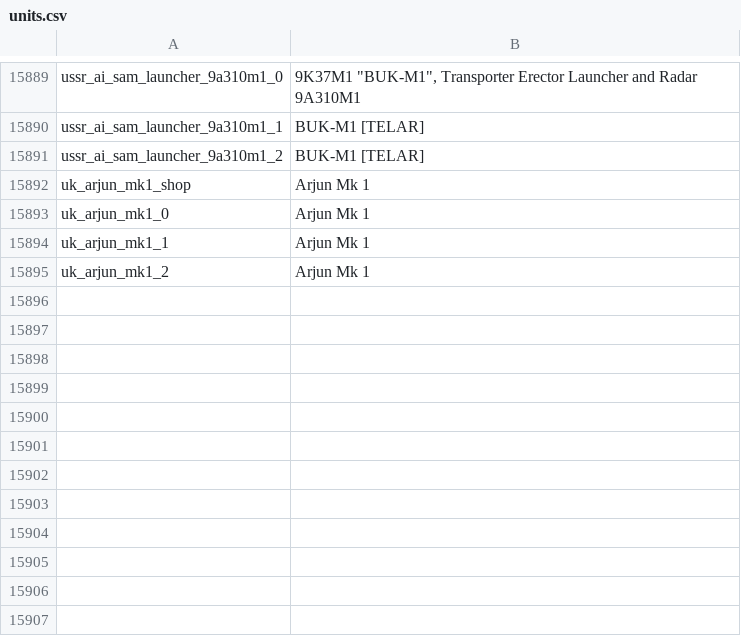
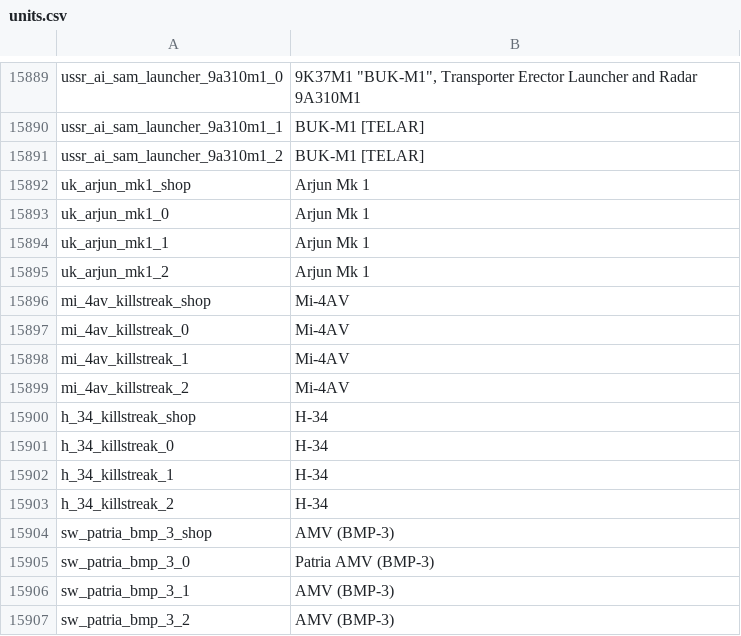
Before and after one commit to bwbw89/WT-Localization, a CSV file: units.csv, drawn as a sheet; only a part is shown, gaps mark what is left out.

Commit message:
AMV BMP-3

```diff
--- a/units.csv
+++ b/units.csv
@@ -15895 +15895,13 @@ uk_arjun_mk1_1;Arjun Mk 1
 uk_arjun_mk1_2;Arjun Mk 1
+mi_4av_killstreak_shop;Mi-4AV
+mi_4av_killstreak_0;Mi-4AV
+mi_4av_killstreak_1;Mi-4AV
+mi_4av_killstreak_2;Mi-4AV
+h_34_killstreak_shop;H-34
+h_34_killstreak_0;H-34
+h_34_killstreak_1;H-34
+h_34_killstreak_2;H-34
+sw_patria_bmp_3_shop;AMV (BMP-3)
+sw_patria_bmp_3_0;Patria AMV (BMP-3)
+sw_patria_bmp_3_1;AMV (BMP-3)
+sw_patria_bmp_3_2;AMV (BMP-3)
```
